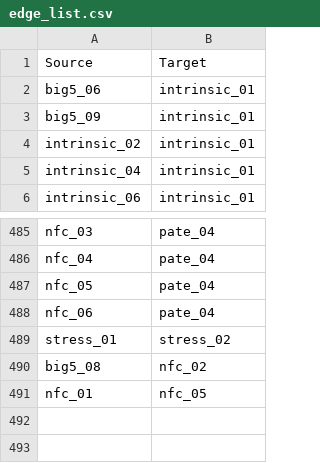
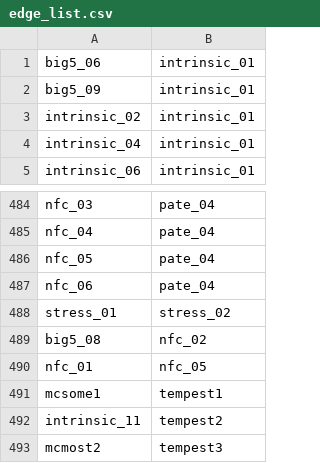
Before and after one commit to 454400098/Neuralnetwork-based-Data-Completion-and-Interpolation-, a CSV file: edge_list.csv, drawn as a sheet; only a part is shown, gaps mark what is left out.

```diff
--- a/edge_list.csv
+++ b/edge_list.csv
@@ -1,2 +1 @@
-Source,Target
 big5_06,intrinsic_01
@@ -491 +490,4 @@ big5_08,nfc_02
 nfc_01,nfc_05
+mcsome1,tempest1
+intrinsic_11,tempest2
+mcmost2,tempest3
```
Also changed, not shown: 2 other files.
